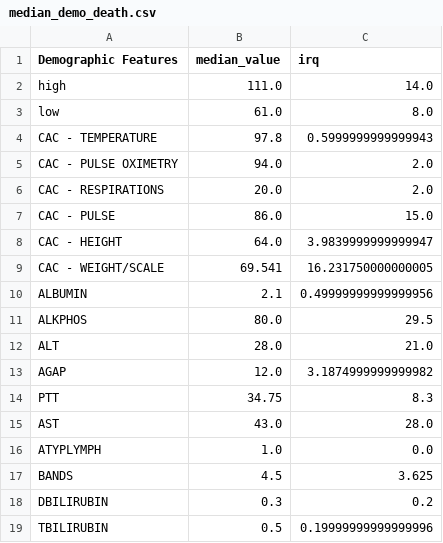
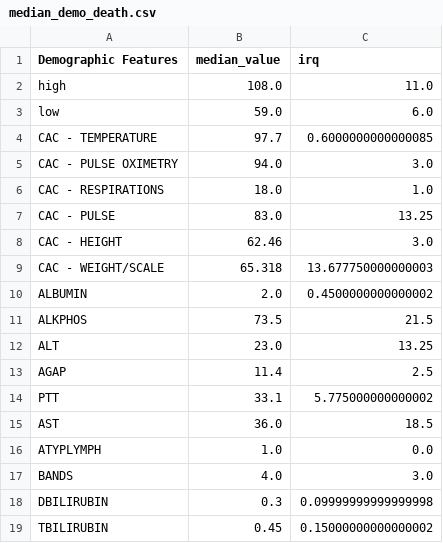
Before and after one commit to Tingyiwanyan/Contrastive_Learning_For_Covid, a CSV file: median_demo_death.csv, drawn as a sheet; only a part is shown; the diff covers the shown part only.

```diff
--- a/median_demo_death.csv
+++ b/median_demo_death.csv
@@ -1,19 +1,19 @@
 Demographic Features,median_value,irq
-high,111.0,14.0
-low,61.0,8.0
-CAC - TEMPERATURE,97.8,0.5999999999999943
-CAC - PULSE OXIMETRY,94.0,2.0
-CAC - RESPIRATIONS,20.0,2.0
-CAC - PULSE,86.0,15.0
-CAC - HEIGHT,64.0,3.9839999999999947
-CAC - WEIGHT/SCALE,69.541,16.231750000000005
-ALBUMIN,2.1,0.49999999999999956
-ALKPHOS,80.0,29.5
-ALT,28.0,21.0
-AGAP,12.0,3.1874999999999982
-PTT,34.75,8.3
-AST,43.0,28.0
+high,108.0,11.0
+low,59.0,6.0
+CAC - TEMPERATURE,97.7,0.6000000000000085
+CAC - PULSE OXIMETRY,94.0,3.0
+CAC - RESPIRATIONS,18.0,1.0
+CAC - PULSE,83.0,13.25
+CAC - HEIGHT,62.46,3.0
+CAC - WEIGHT/SCALE,65.318,13.677750000000003
+ALBUMIN,2.0,0.4500000000000002
+ALKPHOS,73.5,21.5
+ALT,23.0,13.25
+AGAP,11.4,2.5
+PTT,33.1,5.775000000000002
+AST,36.0,18.5
 ATYPLYMPH,1.0,0.0
-BANDS,4.5,3.625
-DBILIRUBIN,0.3,0.2
-TBILIRUBIN,0.5,0.19999999999999996
+BANDS,4.0,3.0
+DBILIRUBIN,0.3,0.09999999999999998
+TBILIRUBIN,0.45,0.15000000000000002
```
Also changed, not shown: 86 edited cells elsewhere in this file, median_demo.csv, median_demo_icu.csv, 1 other file.
